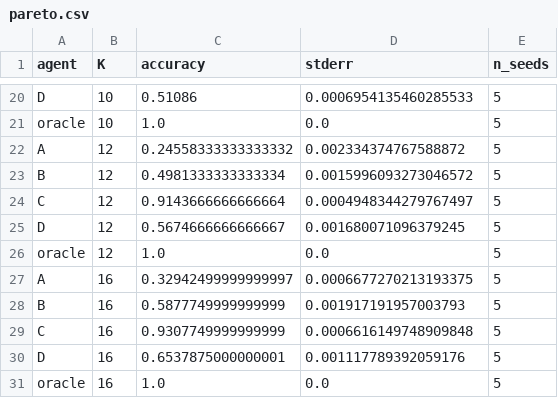
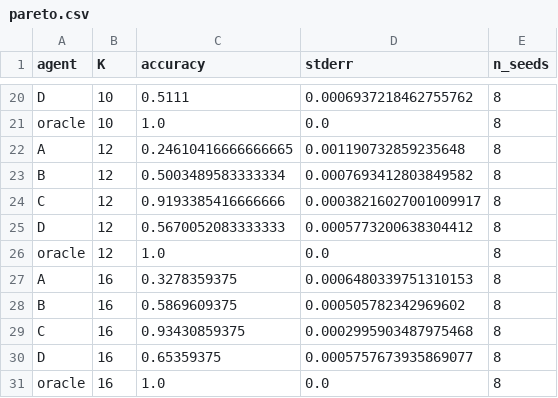
Before and after one commit to smrifaki/cs224r, a CSV file: results/pareto.csv, drawn as a sheet; only a part is shown, gaps mark what is left out; the diff covers the shown part only; the diff names each change by its address in the sheet, - before the commit and + after, or states it on an @@ line.

```diff
--- a/results/pareto.csv
+++ b/results/pareto.csv
-C20 (accuracy): 0.51086
+C20 (accuracy): 0.5111
-D20 (stderr): 0.0006954135460285533
+D20 (stderr): 0.0006937218462755762
-E20:E31 (n_seeds): 5
+E20:E31 (n_seeds): 8
-C22 (accuracy): 0.24558333333333332
+C22 (accuracy): 0.24610416666666665
-D22 (stderr): 0.002334374767588872
+D22 (stderr): 0.001190732859235648
-C23 (accuracy): 0.4981333333333334
+C23 (accuracy): 0.5003489583333334
-D23 (stderr): 0.0015996093273046572
+D23 (stderr): 0.0007693412803849582
-C24 (accuracy): 0.9143666666666664
+C24 (accuracy): 0.9193385416666666
-D24 (stderr): 0.0004948344279767497
+D24 (stderr): 0.00038216027001009917
-C25 (accuracy): 0.5674666666666667
+C25 (accuracy): 0.5670052083333333
-D25 (stderr): 0.001680071096379245
+D25 (stderr): 0.0005773200638304412
-C27 (accuracy): 0.32942499999999997
+C27 (accuracy): 0.3278359375
-D27 (stderr): 0.0006677270213193375
+D27 (stderr): 0.0006480339751310153
-C28 (accuracy): 0.5877749999999999
+C28 (accuracy): 0.5869609375
-D28 (stderr): 0.001917191957003793
+D28 (stderr): 0.000505782342969602
-C29 (accuracy): 0.9307749999999999
+C29 (accuracy): 0.93430859375
-D29 (stderr): 0.0006616149748909848
+D29 (stderr): 0.0002995903487975468
-C30 (accuracy): 0.6537875000000001
+C30 (accuracy): 0.65359375
-D30 (stderr): 0.001117789392059176
+D30 (stderr): 0.0005757673935869077
```
Also changed, not shown: 48 edited cells elsewhere in this file, results/regret.csv, 5 other files.
